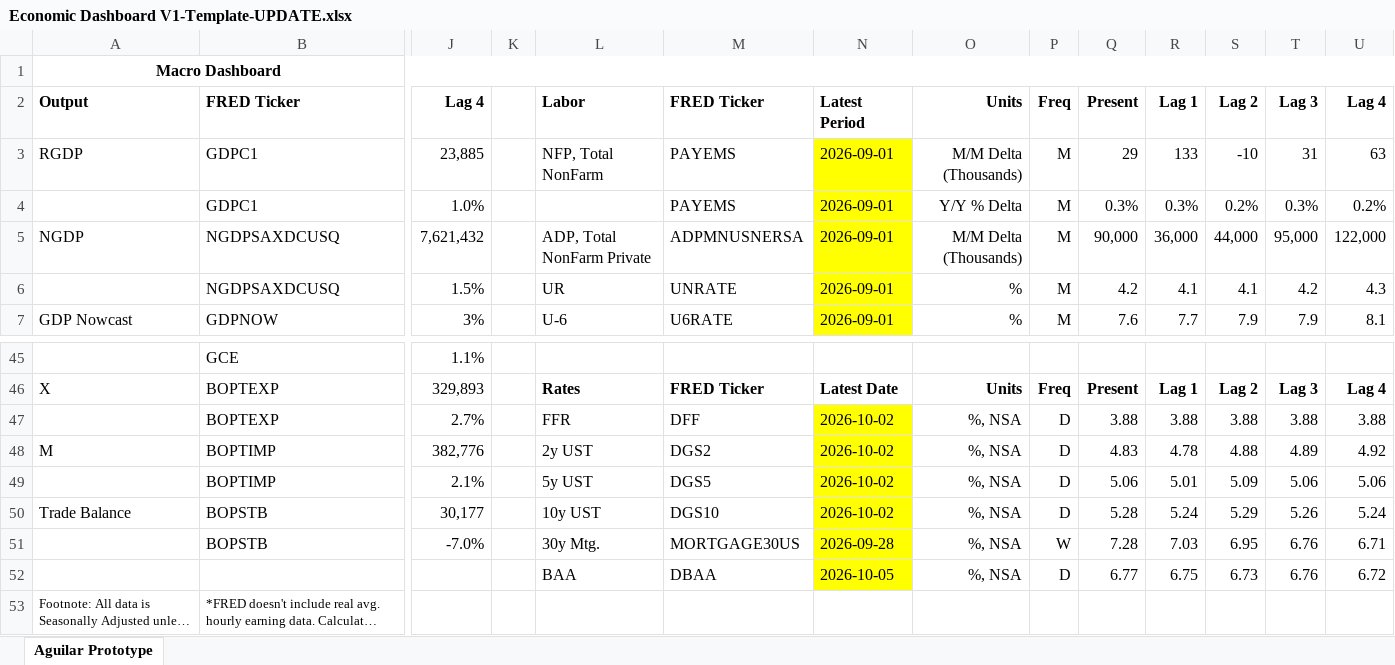
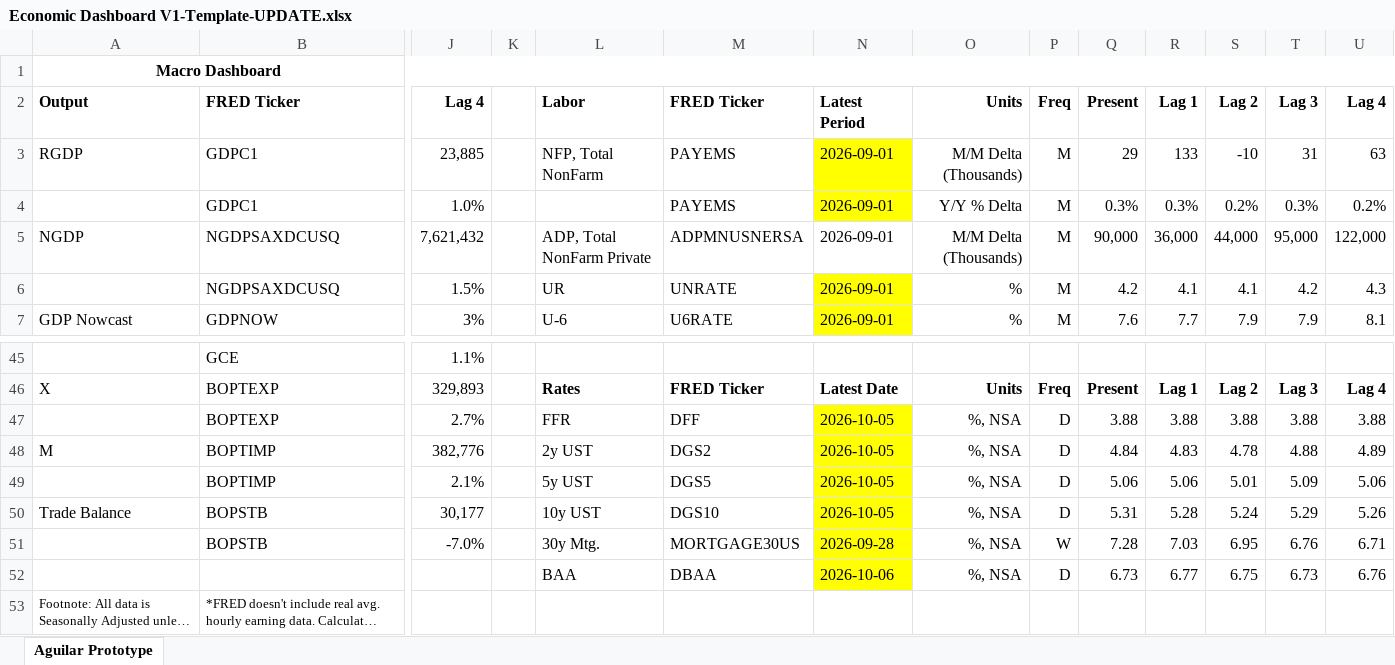
Before and after one commit to BlueMarginalist/MacroDashBoard, an Excel workbook: MacroDashboard Versions/Economic Dashboard V1-Template-UPDATE.xlsx, sheet Aguilar Prototype, drawn as a sheet; only a part is shown, gaps mark what is left out; long unchanged cells end in …; values as stored, in another font and other column widths than the file's, no borders; removed rows and columns are numbered as before the commit, all else as after; rows hold the shown columns only; the diff covers the shown part only; the diff names each change by its address in the sheet, - before the commit and + after, or states it on an @@ line.

```diff
--- a/MacroDashboard Versions/Economic Dashboard V1-Template-UPDATE.xlsx (sheet Aguilar Prototype)
+++ b/MacroDashboard Versions/Economic Dashboard V1-Template-UPDATE.xlsx (sheet Aguilar Prototype)
-N5 fill: #FFFF00
+N5 fill: none
-N47:N50: 2026-10-02
+N47:N50: 2026-10-05
-Q48: 4.83
+Q48: 4.84
-R48: 4.78
+R48: 4.83
-S48: 4.88
+S48: 4.78
-T48: 4.89
+T48: 4.88
-U48: 4.92
+U48: 4.89
-R49: 5.01
+R49: 5.06
-S49: 5.09
+S49: 5.01
-T49: 5.06
+T49: 5.09
-Q50: 5.28
+Q50: 5.31
-R50: 5.24
+R50: 5.28
-S50: 5.29
+S50: 5.24
-T50: 5.26
+T50: 5.29
-U50: 5.24
+U50: 5.26
-row 52:  |  |  |  | BAA | DBAA | 2026-10-05 | %, NSA | D | 6.77 | 6.75 | 6.73 | 6.76 | 6.72
+row 52:  |  |  |  | BAA | DBAA | 2026-10-06 | %, NSA | D | 6.73 | 6.77 | 6.75 | 6.73 | 6.76
```
Also changed, not shown: 18 edited cells and cell formats elsewhere in this sheet, 6 other files.
